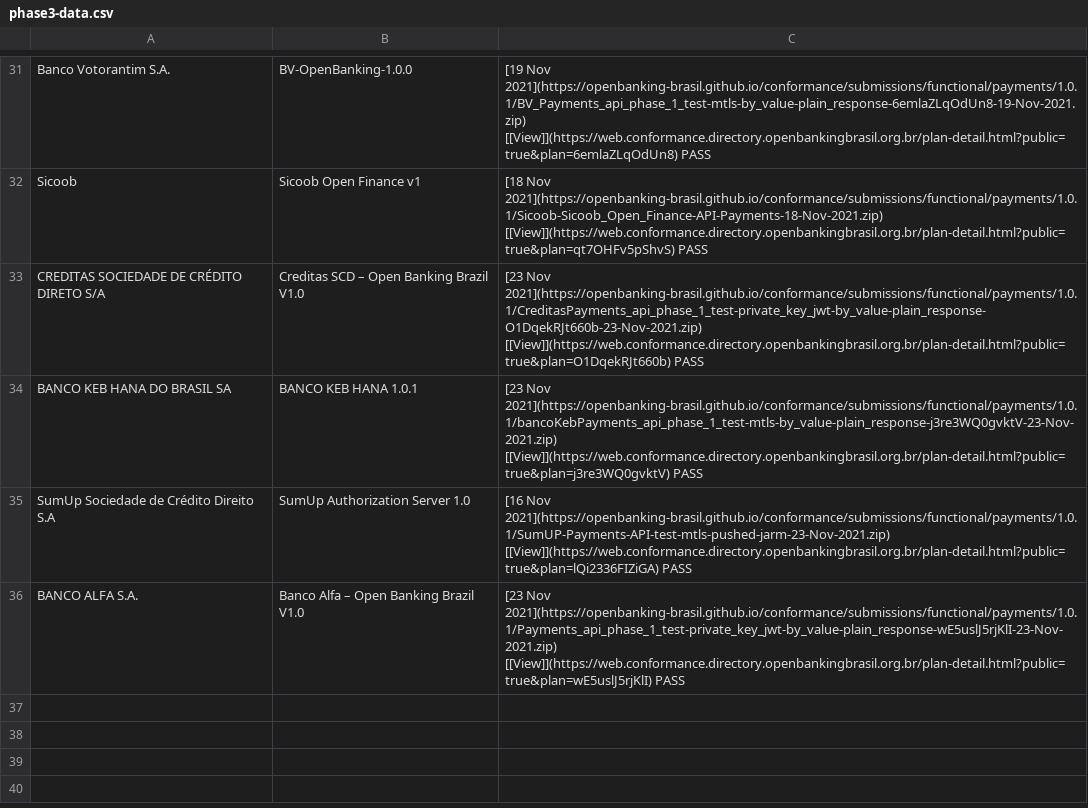
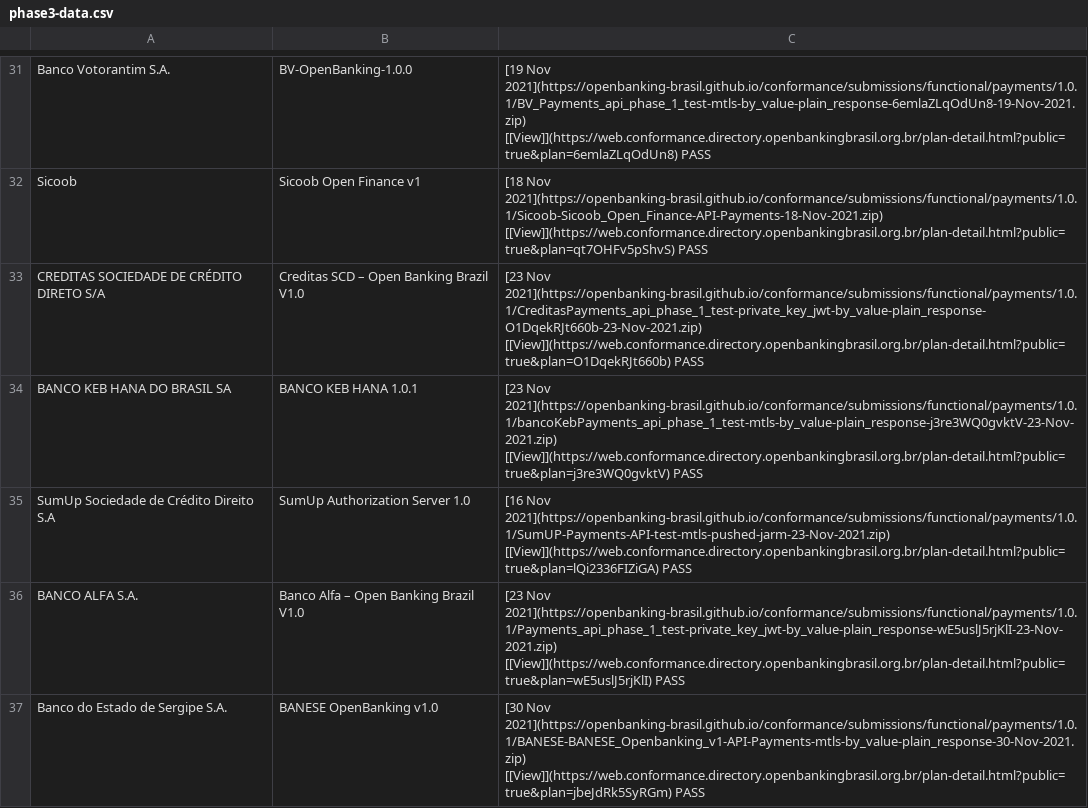
Before and after one commit to milad-raidiam/conformance, a CSV file: phase3-data.csv, drawn as a sheet; only a part is shown, gaps mark what is left out; the diff names each change by its address in the sheet, - before the commit and + after, or states it on an @@ line.

Commit message:
banese

```diff
--- a/phase3-data.csv
+++ b/phase3-data.csv
+row 37: Banco do Estado de Sergipe S.A. | BANESE OpenBanking v1.0 | [30 Nov 2021](https://openbanking-brasil.github.io/conformance/submissions/functional/payments/1.0.1/BANESE-BANESE_Openbanking_v1-API-Payments-mtls-by_value-plain_response-30-Nov-2021.zip) [[View]](https://web.conformance.directory.openbankingbrasil.org.br/plan-detail.html?public=true&plan=jbeJdRk5SyRGm) PASS
```
Also changed, not shown: 1 other file.
